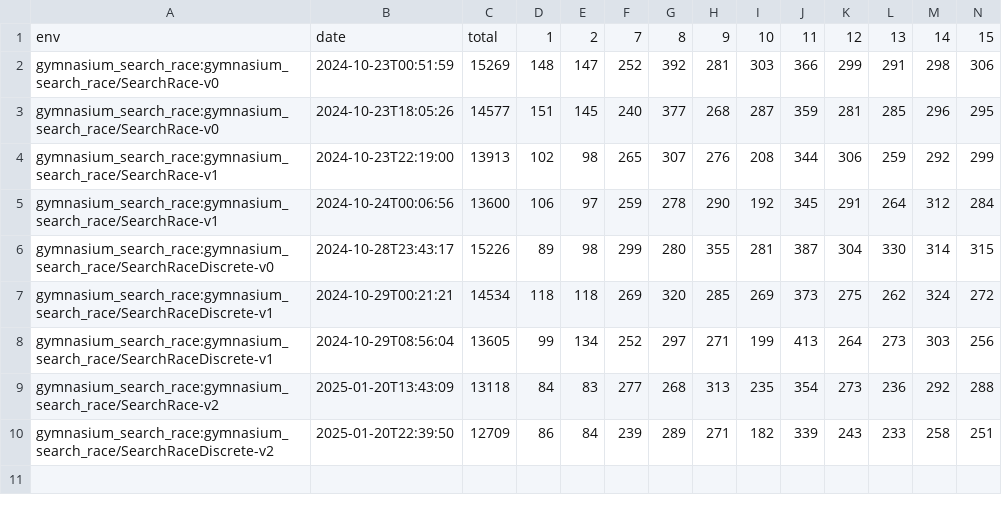
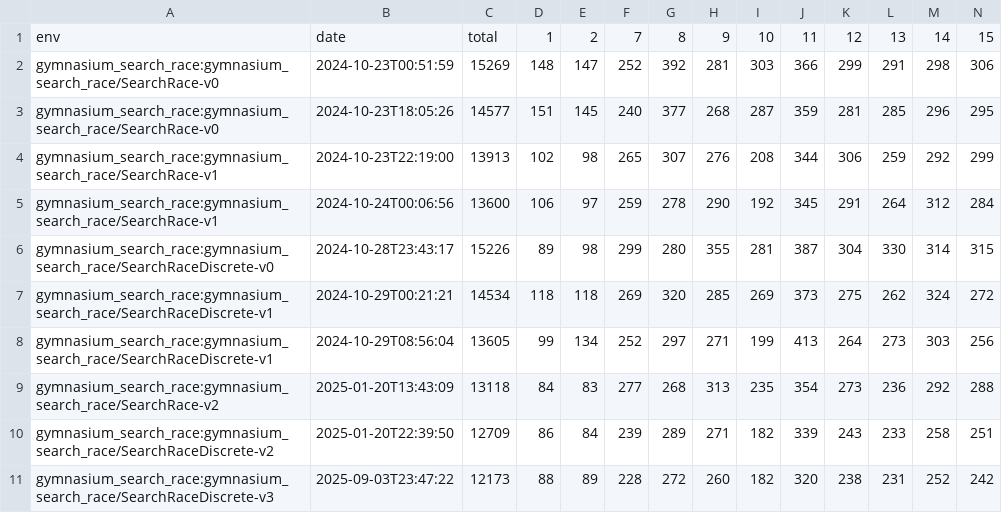
Before and after one commit to yangli2/gymnasium-search-race, a CSV file: data/metrics.csv, drawn as a sheet; only a part is shown; rows hold the shown columns only; the diff names each change by its address in the sheet, - before the commit and + after, or states it on an @@ line.

Commit message:
chore: update best model for search race discrete and update metrics

```diff
--- a/data/metrics.csv
+++ b/data/metrics.csv
+row 11: gymnasium_search_race:gymnasium_search_race/SearchRaceDiscrete-v3 | 2025-09-03T23:47:22 | 12173 | 88 | 89 | 228 | 272 | 260 | 182 | 320 | 238 | 231 | 252 | 242
```
Also changed, not shown: 2 other files.
